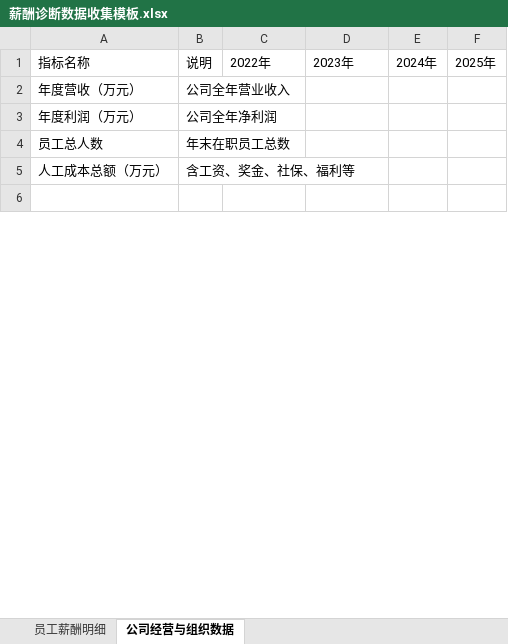
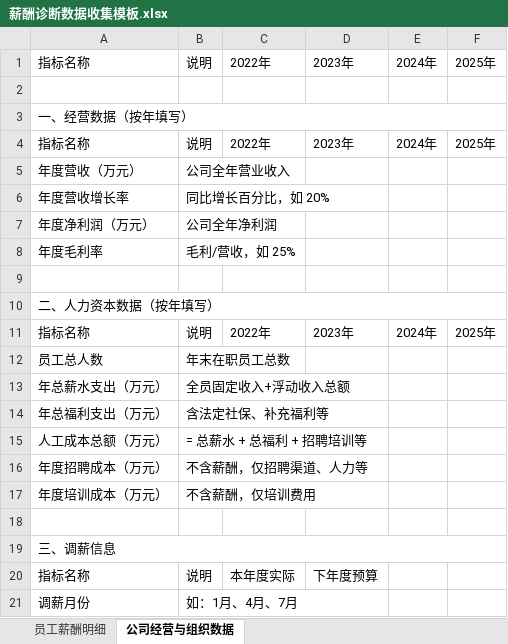
Before and after one commit to ZYY3544/compensation-diagnostic-backend, an Excel workbook: static/薪酬诊断数据收集模板.xlsx, sheet 公司经营与组织数据, drawn as a sheet; only a part is shown; values as stored, in another font and other column widths than the file's, no cell formats; formulas without a stored value are shown as written; addresses are those after the commit; the diff covers the shown part only; the diff names each change by its address in the sheet, - before the commit and + after, or states it on an @@ line.

```diff
--- a/static/薪酬诊断数据收集模板.xlsx (sheet 公司经营与组织数据)
+++ b/static/薪酬诊断数据收集模板.xlsx (sheet 公司经营与组织数据)
+row 2: (empty)
+row 3: 一、经营数据（按年填写）
+row 4: 指标名称 | 说明 | 2022年 | 2023年 | 2024年 | 2025年
+row 6: 年度营收增长率 | 同比增长百分比，如 20%
-A7: 年度利润（万元）
+A7: 年度净利润（万元）
+row 8: 年度毛利率 | 毛利/营收，如 25%
+row 9: (empty)
+row 10: 二、人力资本数据（按年填写）
+row 11: 指标名称 | 说明 | 2022年 | 2023年 | 2024年 | 2025年
+row 13: 年总薪水支出（万元） | 全员固定收入+浮动收入总额
+row 14: 年总福利支出（万元） | 含法定社保、补充福利等
-B15: 含工资、奖金、社保、福利等
+B15: = 总薪水 + 总福利 + 招聘培训等
+row 16: 年度招聘成本（万元） | 不含薪酬，仅招聘渠道、人力等
+row 17: 年度培训成本（万元） | 不含薪酬，仅培训费用
+row 19: 三、调薪信息
+row 20: 指标名称 | 说明 | 本年度实际 | 下年度预算
+row 21: 调薪月份 | 如：1月、4月、7月
```
Also changed, not shown: 26 added rows and 1 edited cell elsewhere in this sheet, sheet 员工薪酬明细, cell formats, static/Orgchart.xlsx, static/层级定义.xlsx, 3 other files.
